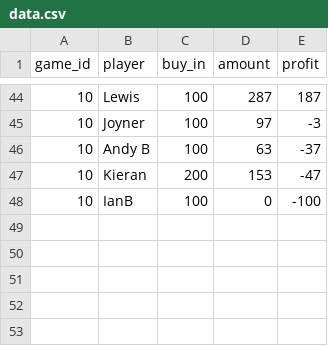
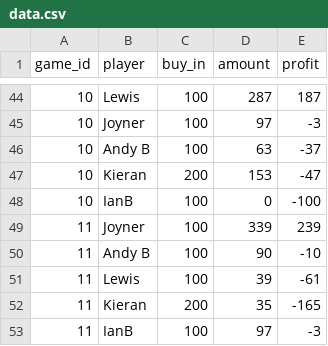
Before and after one commit to cjoyneruk/poker_website, a CSV file: data_processing/data.csv, drawn as a sheet; only a part is shown, gaps mark what is left out; the diff names each change by its address in the sheet, - before the commit and + after, or states it on an @@ line.

```diff
--- a/data_processing/data.csv
+++ b/data_processing/data.csv
+row 49: 11 | Joyner | 100 | 339 | 239
+row 50: 11 | Andy B | 100 | 90 | -10
+row 51: 11 | Lewis | 100 | 39 | -61
+row 52: 11 | Kieran | 200 | 35 | -165
+row 53: 11 | IanB | 100 | 97 | -3
```
Also changed, not shown: 4 other files.
